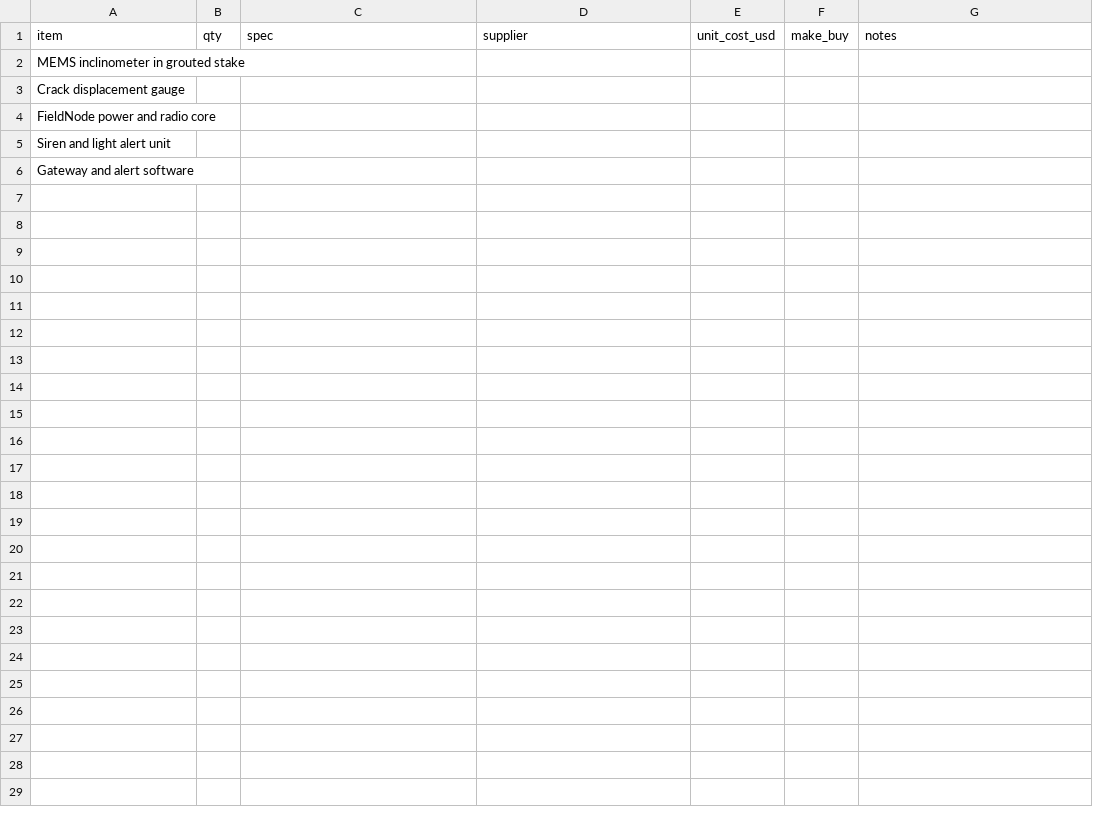
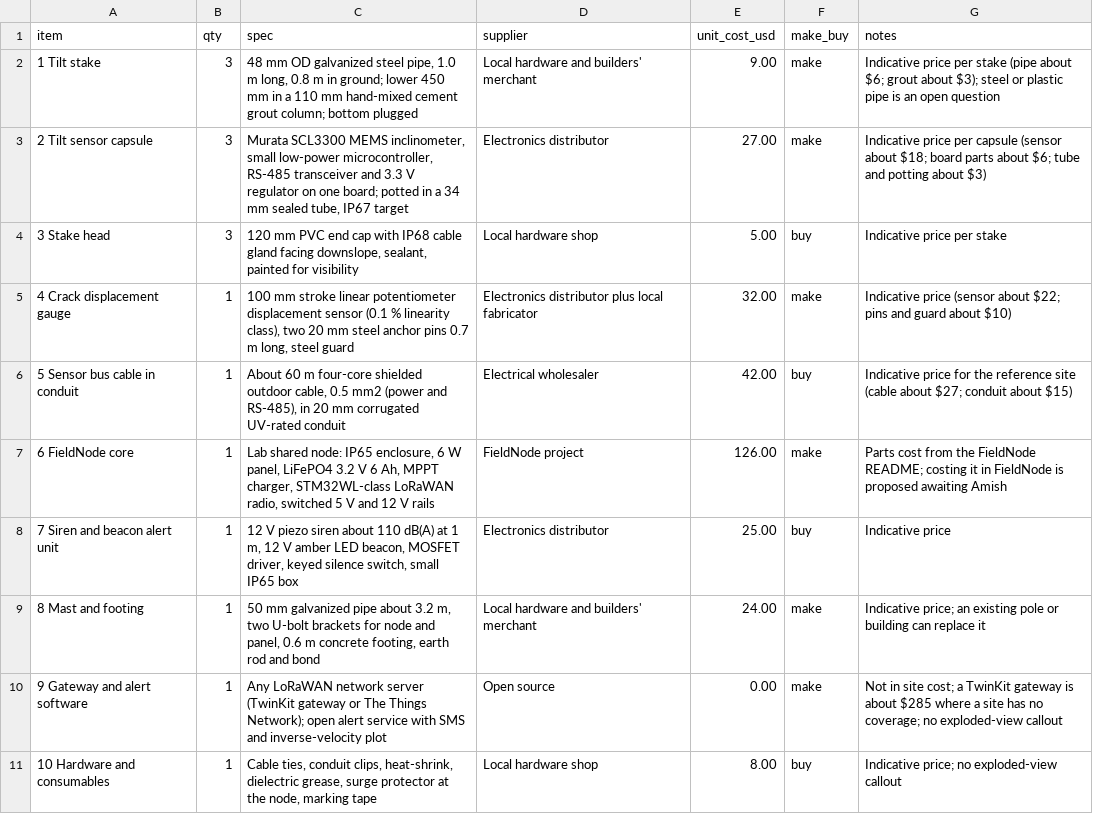
Before and after one commit to BoujeeEnjinia1701/slopewatch, a CSV file: bom/bom.csv, drawn as a sheet.

```diff
--- a/bom/bom.csv
+++ b/bom/bom.csv
@@ -1,6 +1,11 @@
 item,qty,spec,supplier,unit_cost_usd,make_buy,notes
-MEMS inclinometer in grouted stake,,,,,,
-Crack displacement gauge,,,,,,
-FieldNode power and radio core,,,,,,
-Siren and light alert unit,,,,,,
-Gateway and alert software,,,,,,
+1 Tilt stake,3,"48 mm OD galvanized steel pipe, 1.0 m long, 0.8 m in ground; lower 450 mm in a 110 mm hand-mixed cement grout column; bottom plugged",Local hardware and builders' merchant,9.00,make,Indicative price per stake (pipe about $6; grout about $3); steel or plastic pipe is an open question
+2 Tilt sensor capsule,3,"Murata SCL3300 MEMS inclinometer, small low-power microcontroller, RS-485 transceiver and 3.3 V regulator on one board; potted in a 34 mm sealed tube, IP67 target",Electronics distributor,27.00,make,Indicative price per capsule (sensor about $18; board parts about $6; tube and potting about $3)
+3 Stake head,3,"120 mm PVC end cap with IP68 cable gland facing downslope, sealant, painted for visibility",Local hardware shop,5.00,buy,Indicative price per stake
+4 Crack displacement gauge,1,"100 mm stroke linear potentiometer displacement sensor (0.1 % linearity class), two 20 mm steel anchor pins 0.7 m long, steel guard",Electronics distributor plus local fabricator,32.00,make,Indicative price (sensor about $22; pins and guard about $10)
+5 Sensor bus cable in conduit,1,"About 60 m four-core shielded outdoor cable, 0.5 mm2 (power and RS-485), in 20 mm corrugated UV-rated conduit",Electrical wholesaler,42.00,buy,Indicative price for the reference site (cable about $27; conduit about $15)
+6 FieldNode core,1,"Lab shared node: IP65 enclosure, 6 W panel, LiFePO4 3.2 V 6 Ah, MPPT charger, STM32WL-class LoRaWAN radio, switched 5 V and 12 V rails",FieldNode project,126.00,make,Parts cost from the FieldNode README; costing it in FieldNode is proposed awaiting Amish
+7 Siren and beacon alert unit,1,"12 V piezo siren about 110 dB(A) at 1 m, 12 V amber LED beacon, MOSFET driver, keyed silence switch, small IP65 box",Electronics distributor,25.00,buy,Indicative price
+8 Mast and footing,1,"50 mm galvanized pipe about 3.2 m, two U-bolt brackets for node and panel, 0.6 m concrete footing, earth rod and bond",Local hardware and builders' merchant,24.00,make,Indicative price; an existing pole or building can replace it
+9 Gateway and alert software,1,"Any LoRaWAN network server (TwinKit gateway or The Things Network); open alert service with SMS and inverse-velocity plot",Open source,0.00,make,Not in site cost; a TwinKit gateway is about $285 where a site has no coverage; no exploded-view callout
+10 Hardware and consumables,1,"Cable ties, conduit clips, heat-shrink, dielectric grease, surge protector at the node, marking tape",Local hardware shop,8.00,buy,Indicative price; no exploded-view callout
```
Also changed, not shown: 21 other files.
